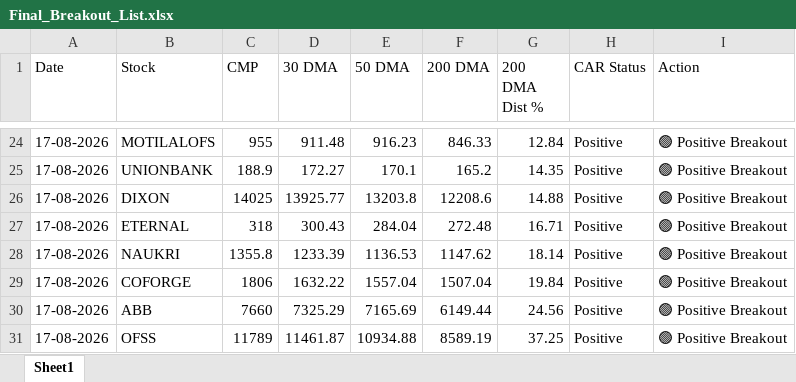
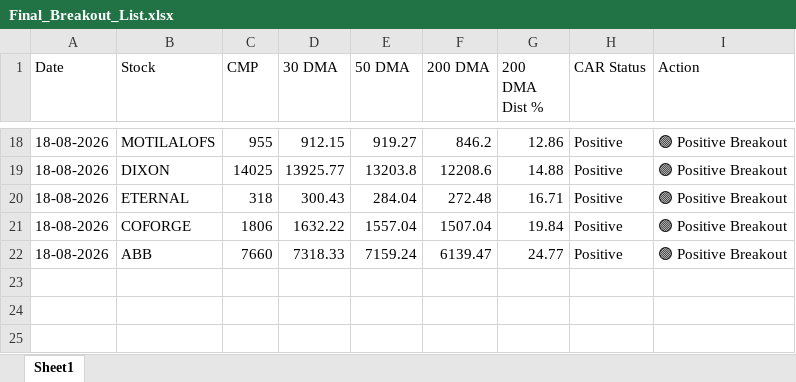
Before and after one commit to chiragkuk24/Final-Stocks, an Excel workbook: Final_Breakout_List.xlsx, sheet Sheet1, drawn as a sheet; only a part is shown, gaps mark what is left out; values as stored, in another font and other column widths than the file's, no borders; removed rows and columns are numbered as before the commit, all else as after; the diff covers the shown part only; the diff names each change by its address in the sheet, - before the commit and + after, or states it on an @@ line.

```diff
--- a/Final_Breakout_List.xlsx (sheet Sheet1)
+++ b/Final_Breakout_List.xlsx (sheet Sheet1)
-A18 (Date): 17-08-2026
+A18 (Date): 18-08-2026
-D18 (30 DMA): 911.48
+D18 (30 DMA): 912.15
-E18 (50 DMA): 916.23
+E18 (50 DMA): 919.27
-F18 (200 DMA): 846.33
+F18 (200 DMA): 846.2
-G18 (200 DMA Dist %): 12.84
+G18 (200 DMA Dist %): 12.86
-row 25: 17-08-2026 | UNIONBANK | 188.9 | 172.27 | 170.1 | 165.2 | 14.35 | Positive | 🟢 Positive Breakout
-A19:A20 (Date): 17-08-2026
+A19:A20 (Date): 18-08-2026
-row 28: 17-08-2026 | NAUKRI | 1355.8 | 1233.39 | 1136.53 | 1147.62 | 18.14 | Positive | 🟢 Positive Breakout
-A21:A22 (Date): 17-08-2026
+A21:A22 (Date): 18-08-2026
-D22 (30 DMA): 7325.29
+D22 (30 DMA): 7318.33
-E22 (50 DMA): 7165.69
+E22 (50 DMA): 7159.24
-F22 (200 DMA): 6149.44
+F22 (200 DMA): 6139.47
-G22 (200 DMA Dist %): 24.56
+G22 (200 DMA Dist %): 24.77
-row 31: 17-08-2026 | OFSS | 11789 | 11461.87 | 10934.88 | 8589.19 | 37.25 | Positive | 🟢 Positive Breakout
```
Also changed, not shown: 6 removed rows and 35 edited cells elsewhere in this sheet, Breakout_ML_Quant_Predictions.xlsx, 2 other files.
